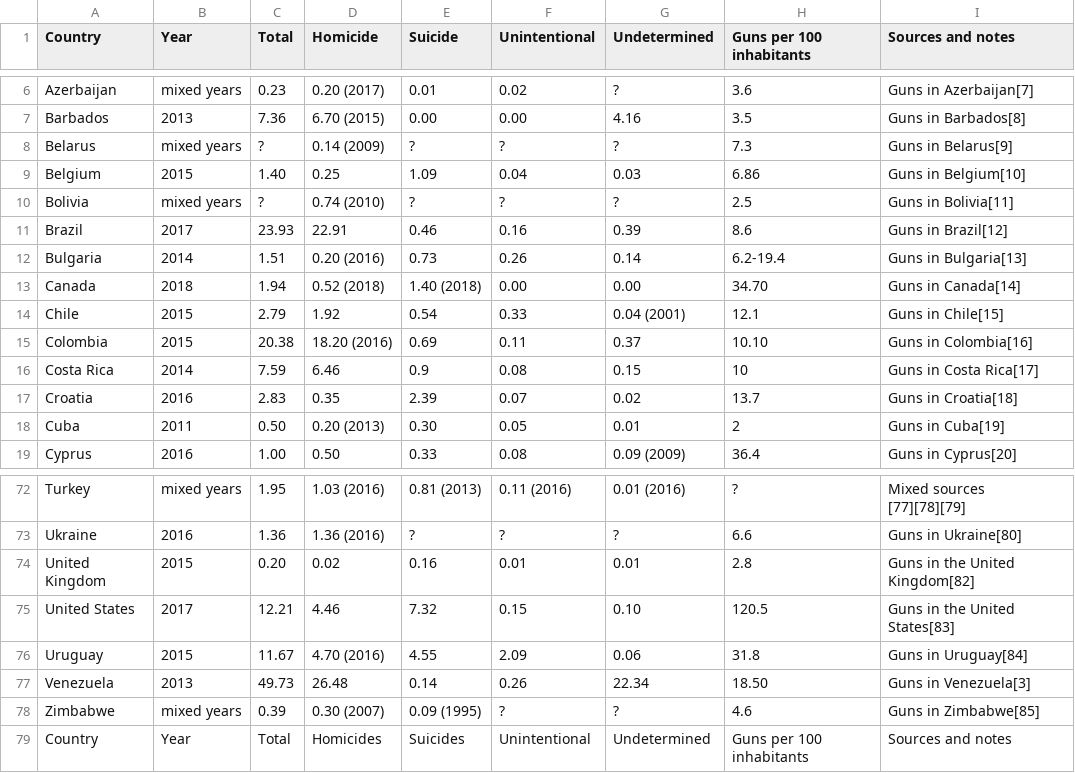
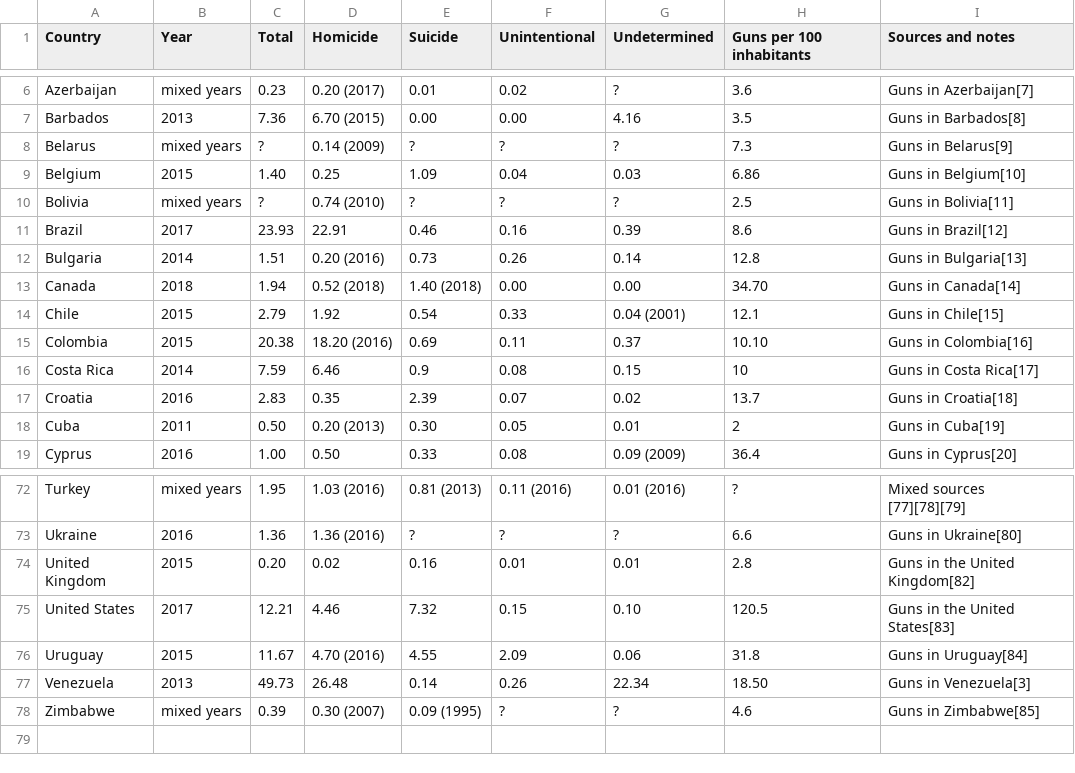
Before and after one commit to JulieChandlerDS/Gun-ownership-to-gun-deaths-, a CSV file: table-1 (1).csv, drawn as a sheet; only a part is shown, gaps mark what is left out.

Commit message:
Update table-1 (1).csv

```diff
--- a/table-1 (1).csv
+++ b/table-1 (1).csv
@@ -11,3 +11,3 @@ Bolivia,mixed years,?,0.74 (2010),?,?,?,2.5,Guns in Bolivia[11]
 Brazil,2017,23.93,22.91,0.46,0.16,0.39,8.6,Guns in Brazil[12]
-Bulgaria,2014,1.51,0.20 (2016),0.73,0.26,0.14,"6.2-19.4",Guns in Bulgaria[13]
+Bulgaria,2014,1.51,0.20 (2016),0.73,0.26,0.14,12.8,Guns in Bulgaria[13]
 Canada,2018,1.94,0.52 (2018),1.40 (2018),0.00,0.00,34.70,Guns in Canada[14]
@@ -78,2 +78 @@ Venezuela,2013,49.73,26.48,0.14,0.26,22.34,18.50,Guns in Venezuela[3]
 Zimbabwe,mixed years,0.39,0.30 (2007),0.09 (1995),?,?,4.6,Guns in Zimbabwe[85]
-Country,Year,Total,Homicides,Suicides,Unintentional,Undetermined,Guns per 100 inhabitants,Sources and notes
```
